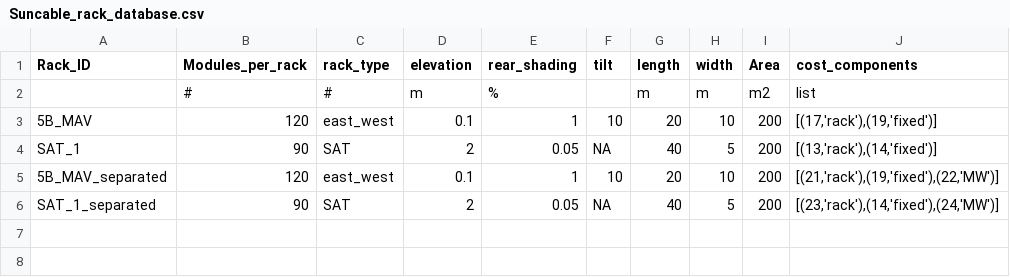
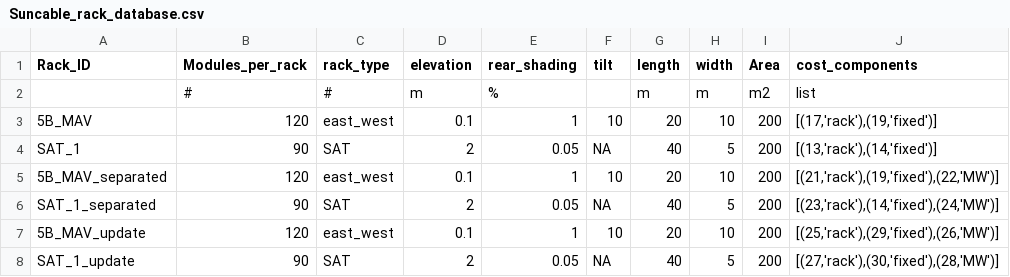
Before and after one commit to Hoshang111/lcoe-model, a CSV file: Data/SystemData/Suncable_rack_database.csv, drawn as a sheet.

```diff
--- a/Data/SystemData/Suncable_rack_database.csv
+++ b/Data/SystemData/Suncable_rack_database.csv
@@ -6 +6,3 @@ SAT_1,90,SAT,2,0.05,NA,40,5,200,"[(13,'rack'),(14,'fixed')]"
 SAT_1_separated,90,SAT,2,0.05,NA,40,5,200,"[(23,'rack'),(14,'fixed'),(24,'MW')]"
+5B_MAV_update,120,east_west,0.1,1,10,20,10,200,"[(25,'rack'),(29,'fixed'),(26,'MW')]"
+SAT_1_update,90,SAT,2,0.05,NA,40,5,200,"[(27,'rack'),(30,'fixed'),(28,'MW')]"
```
Also changed, not shown: Data/SystemData/Suncable_module_database.csv, 2 other files.
